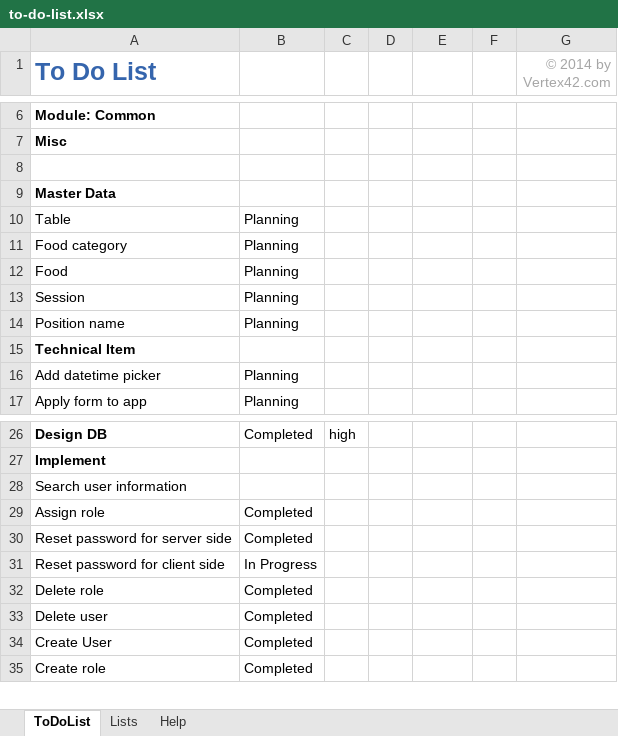
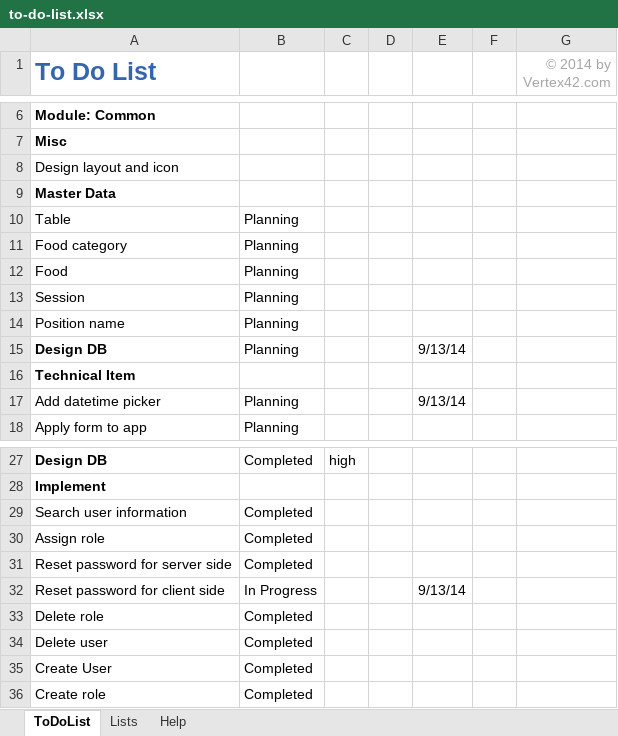
Before and after one commit to rifkiadytia/my-restaurant-app, an Excel workbook: Project Planning/to-do-list.xlsx, sheet ToDoList, drawn as a sheet; only a part is shown, gaps mark what is left out; values as stored, in another font and other column widths than the file's, no borders; conditional formats and table styles not drawn; addresses are those after the commit; the diff names each change by its address in the sheet, - before the commit and + after, or states it on an @@ line.

```diff
--- a/Project Planning/to-do-list.xlsx (sheet ToDoList)
+++ b/Project Planning/to-do-list.xlsx (sheet ToDoList)
-A8 (To Do List): (empty)
+A8 (To Do List): Design layout and icon
+row 15: Design DB | Planning |  |  | 9/13/14
-E17: (empty)
+E17: 9/13/14
-B29: (empty)
+B29: Completed
-E32: (empty)
+E32: 9/13/14
```
